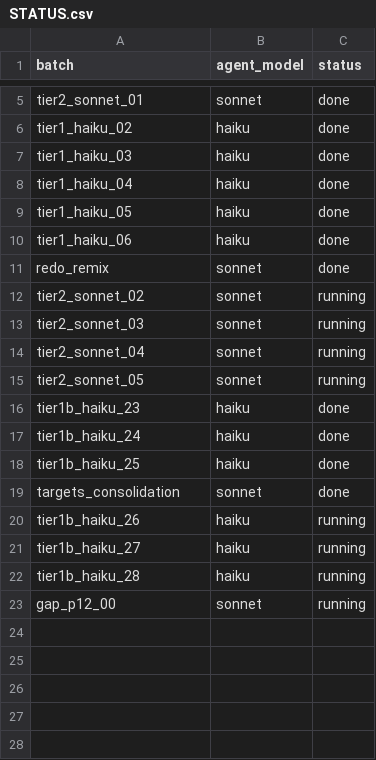
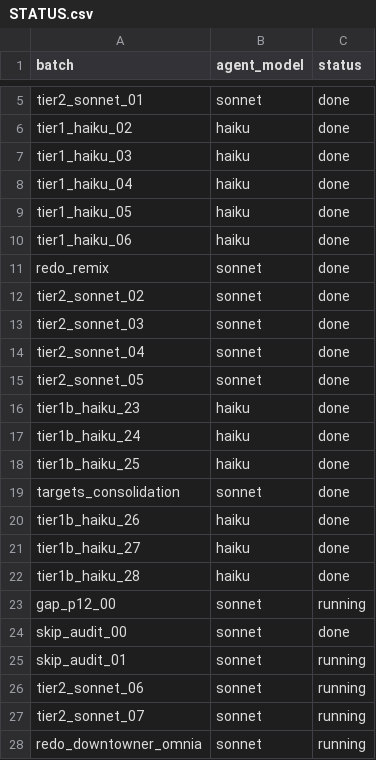
Before and after one commit to potpotman123/via-research, a CSV file: shards/batches/STATUS.csv, drawn as a sheet; only a part is shown, gaps mark what is left out.

```diff
--- a/shards/batches/STATUS.csv
+++ b/shards/batches/STATUS.csv
@@ -11,6 +11,6 @@ tier1_haiku_06,haiku,done
 redo_remix,sonnet,done
-tier2_sonnet_02,sonnet,running
-tier2_sonnet_03,sonnet,running
-tier2_sonnet_04,sonnet,running
-tier2_sonnet_05,sonnet,running
+tier2_sonnet_02,sonnet,done
+tier2_sonnet_03,sonnet,done
+tier2_sonnet_04,sonnet,done
+tier2_sonnet_05,sonnet,done
 tier1b_haiku_23,haiku,done
@@ -19,5 +19,10 @@ tier1b_haiku_25,haiku,done
 targets_consolidation,sonnet,done
-tier1b_haiku_26,haiku,running
-tier1b_haiku_27,haiku,running
-tier1b_haiku_28,haiku,running
+tier1b_haiku_26,haiku,done
+tier1b_haiku_27,haiku,done
+tier1b_haiku_28,haiku,done
 gap_p12_00,sonnet,running
+skip_audit_00,sonnet,done
+skip_audit_01,sonnet,running
+tier2_sonnet_06,sonnet,running
+tier2_sonnet_07,sonnet,running
+redo_downtowner_omnia,sonnet,running
```
Also changed, not shown: shards/tier1b_haiku_26_28.csv, 15 other files.
